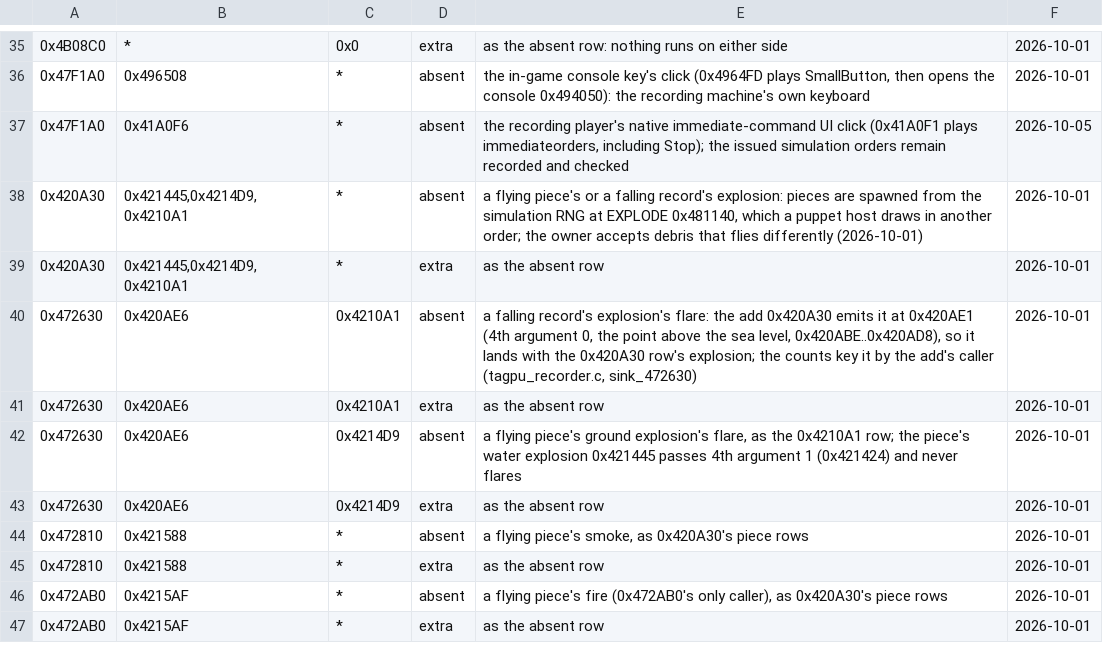
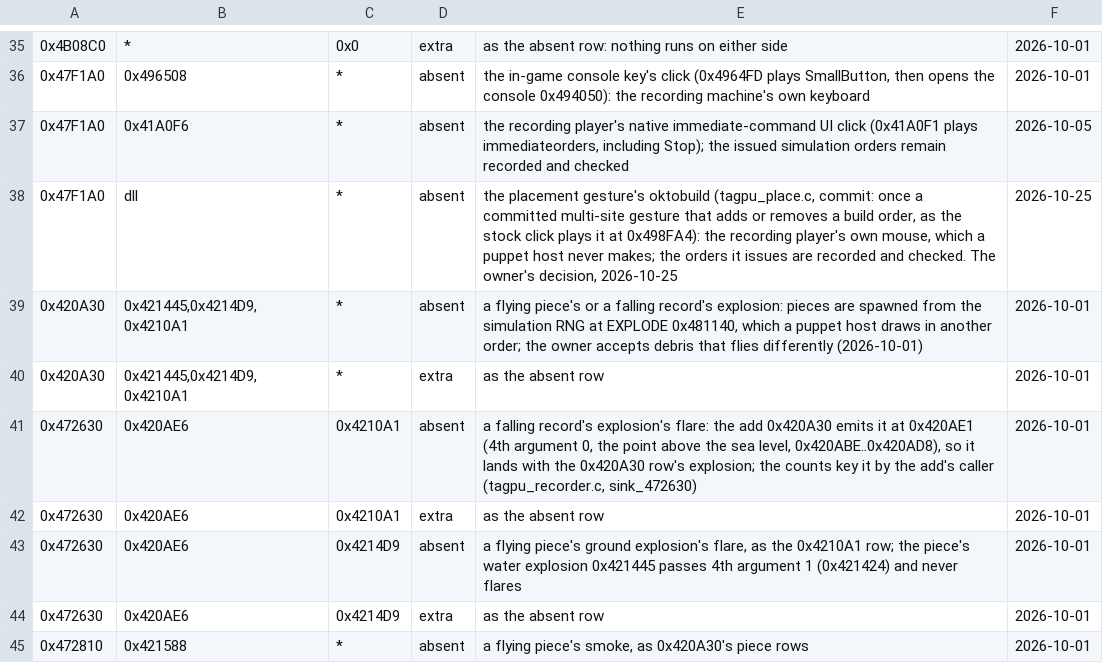
Before and after one commit to Code-Herder/ta-impure-patch, a TSV file: tagpu/ddraw/replay-absent.tsv, drawn as a sheet; only a part is shown, gaps mark what is left out; the shorter side is filled out with more unchanged rows.

```diff
--- a/tagpu/ddraw/replay-absent.tsv
+++ b/tagpu/ddraw/replay-absent.tsv
@@ -37,2 +37,3 @@
 0x47F1A0	0x41A0F6	*	absent	the recording player's native immediate-command UI click (0x41A0F1 plays immediateorders, including Stop); the issued simulation orders remain recorded and checked	2026-10-05
+0x47F1A0	dll	*	absent	the placement gesture's oktobuild (tagpu_place.c, commit: once a committed multi-site gesture that adds or removes a build order, as the stock click plays it at 0x498FA4): the recording player's own mouse, which a puppet host never makes; the orders it issues are recorded and checked. The owner's decision, 2026-10-25	2026-10-25
 0x420A30	0x421445,0x4214D9,0x4210A1	*	absent	a flying piece's or a falling record's explosion: pieces are spawned from the simulation RNG at EXPLODE 0x481140, which a puppet host draws in another order; the owner accepts debris that flies differently (2026-10-01)	2026-10-01
```
Also changed, not shown: 2 other files.
